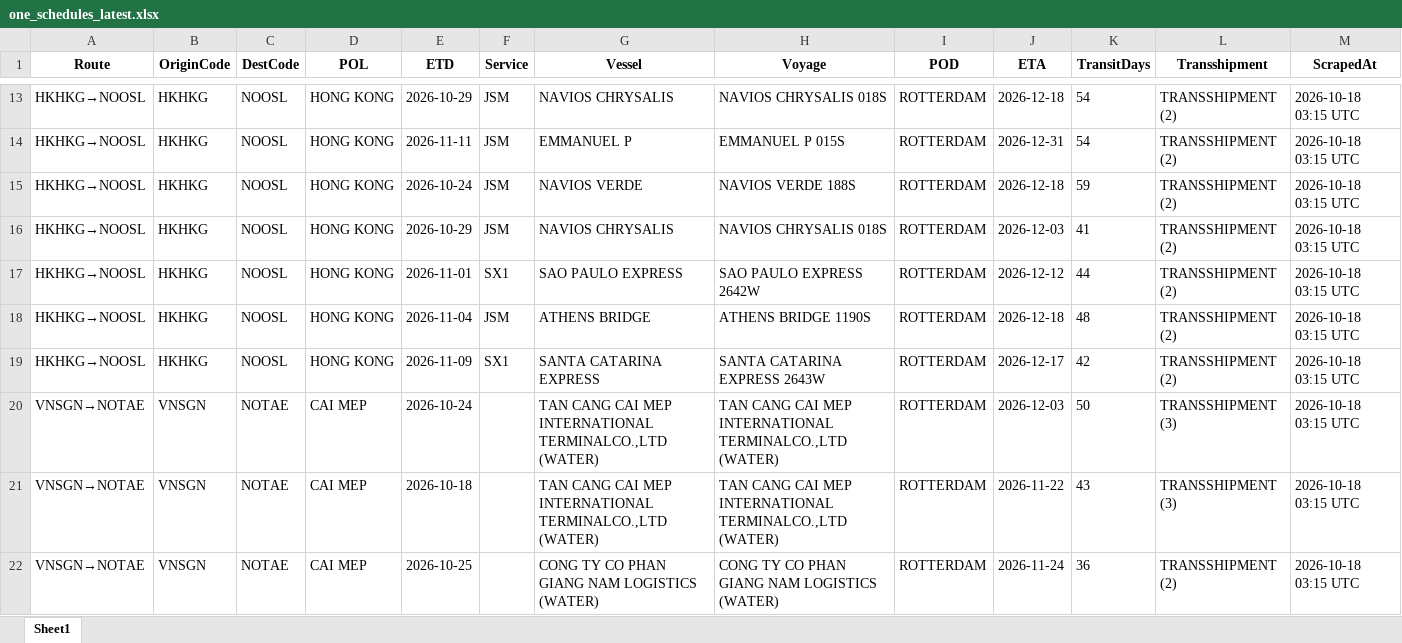
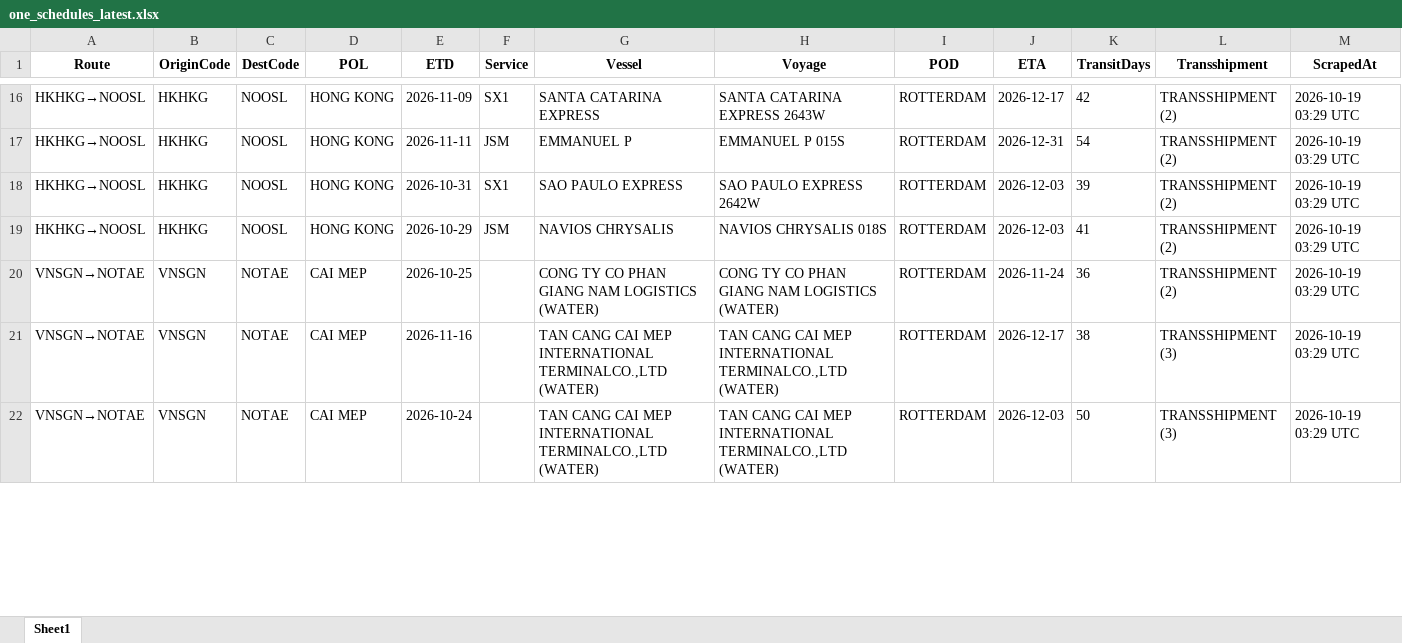
Before and after one commit to ply93/esl-schedule-fetcher, an Excel workbook: output/one_schedules_latest.xlsx, sheet Sheet1, drawn as a sheet; only a part is shown, gaps mark what is left out; values as stored, in another font and other column widths than the file's, no borders; removed rows and columns are numbered as before the commit, all else as after; the diff covers the shown part only; the diff names each change by its address in the sheet, - before the commit and + after, or states it on an @@ line.

```diff
--- a/output/one_schedules_latest.xlsx (sheet Sheet1)
+++ b/output/one_schedules_latest.xlsx (sheet Sheet1)
-E16 (ETD): 2026-10-29
+E16 (ETD): 2026-11-09
-F16 (Service): JSM
+F16 (Service): SX1
-G16 (Vessel): NAVIOS CHRYSALIS
+G16 (Vessel): SANTA CATARINA EXPRESS
-H16 (Voyage): NAVIOS CHRYSALIS 018S
+H16 (Voyage): SANTA CATARINA EXPRESS 2643W
-J16 (ETA): 2026-12-18
+J16 (ETA): 2026-12-17
-K16 (TransitDays): 54
+K16 (TransitDays): 42
-M16:M19 (ScrapedAt): 2026-10-18 03:15 UTC
+M16:M19 (ScrapedAt): 2026-10-19 03:29 UTC
-E18 (ETD): 2026-10-24
+E18 (ETD): 2026-10-31
-F18 (Service): JSM
+F18 (Service): SX1
-G18 (Vessel): NAVIOS VERDE
+G18 (Vessel): SAO PAULO EXPRESS
-H18 (Voyage): NAVIOS VERDE 188S
+H18 (Voyage): SAO PAULO EXPRESS 2642W
-J18 (ETA): 2026-12-18
+J18 (ETA): 2026-12-03
-K18 (TransitDays): 59
+K18 (TransitDays): 39
-row 17: HKHKG→NOOSL | HKHKG | NOOSL | HONG KONG | 2026-11-01 | SX1 | SAO PAULO EXPRESS | SAO PAULO EXPRESS 2642W | ROTTERDAM | 2026-12-12 | 44 | TRANSSHIPMENT (2) | 2026-10-18 03:15 UTC
-row 18: HKHKG→NOOSL | HKHKG | NOOSL | HONG KONG | 2026-11-04 | JSM | ATHENS BRIDGE | ATHENS BRIDGE 1190S | ROTTERDAM | 2026-12-18 | 48 | TRANSSHIPMENT (2) | 2026-10-18 03:15 UTC
-row 19: HKHKG→NOOSL | HKHKG | NOOSL | HONG KONG | 2026-11-09 | SX1 | SANTA CATARINA EXPRESS | SANTA CATARINA EXPRESS 2643W | ROTTERDAM | 2026-12-17 | 42 | TRANSSHIPMENT (2) | 2026-10-18 03:15 UTC
-E20 (ETD): 2026-10-24
+E20 (ETD): 2026-10-25
-G20 (Vessel): TAN CANG CAI MEP INTERNATIONAL TERMINALCO.,LTD (WATER)
+G20 (Vessel): CONG TY CO PHAN GIANG NAM LOGISTICS (WATER)
-H20 (Voyage): TAN CANG CAI MEP INTERNATIONAL TERMINALCO.,LTD (WATER)
+H20 (Voyage): CONG TY CO PHAN GIANG NAM LOGISTICS (WATER)
-J20 (ETA): 2026-12-03
+J20 (ETA): 2026-11-24
-K20 (TransitDays): 50
+K20 (TransitDays): 36
-L20 (Transshipment): TRANSSHIPMENT (3)
+L20 (Transshipment): TRANSSHIPMENT (2)
-M20:M22 (ScrapedAt): 2026-10-18 03:15 UTC
+M20:M22 (ScrapedAt): 2026-10-19 03:29 UTC
-E21 (ETD): 2026-10-18
+E21 (ETD): 2026-11-16
-J21 (ETA): 2026-11-22
+J21 (ETA): 2026-12-17
-K21 (TransitDays): 43
+K21 (TransitDays): 38
-E22 (ETD): 2026-10-25
+E22 (ETD): 2026-10-24
-G22 (Vessel): CONG TY CO PHAN GIANG NAM LOGISTICS (WATER)
+G22 (Vessel): TAN CANG CAI MEP INTERNATIONAL TERMINALCO.,LTD (WATER)
-H22 (Voyage): CONG TY CO PHAN GIANG NAM LOGISTICS (WATER)
+H22 (Voyage): TAN CANG CAI MEP INTERNATIONAL TERMINALCO.,LTD (WATER)
-J22 (ETA): 2026-11-24
+J22 (ETA): 2026-12-03
-K22 (TransitDays): 36
+K22 (TransitDays): 50
-L22 (Transshipment): TRANSSHIPMENT (2)
+L22 (Transshipment): TRANSSHIPMENT (3)
```
Also changed, not shown: 6 added rows, 2 removed rows and 130 edited cells elsewhere in this sheet, output/esl_schedules_latest.xlsx, 2 other files.
